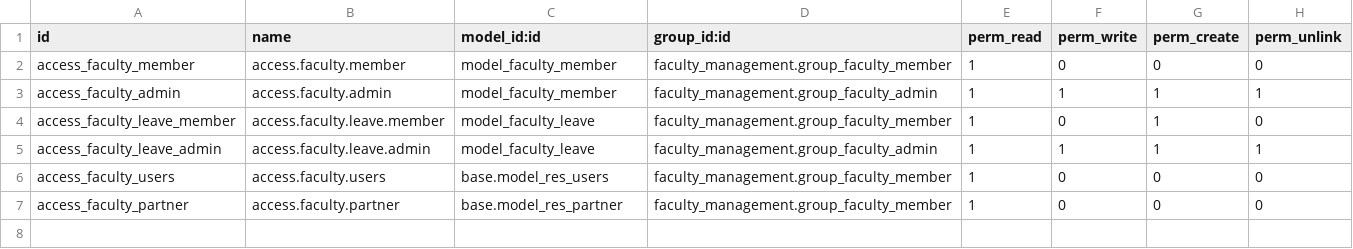
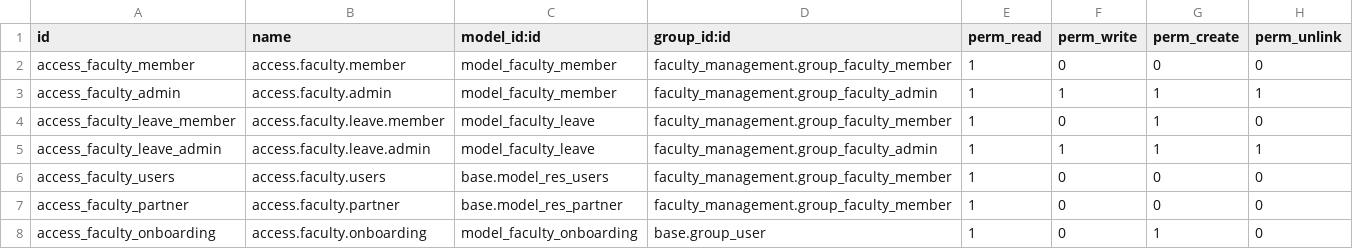
Before and after one commit to figglewiggle/odoo, a CSV file: custom_addons/faculty_management/security/ir.model.access.csv, drawn as a sheet.

Commit message:
onboarding magic!

```diff
--- a/custom_addons/faculty_management/security/ir.model.access.csv
+++ b/custom_addons/faculty_management/security/ir.model.access.csv
@@ -7 +7,2 @@ access_faculty_users,access.faculty.users,base.model_res_users,faculty_managemen
 access_faculty_partner,access.faculty.partner,base.model_res_partner,faculty_management.group_faculty_member,1,0,0,0
+access_faculty_onboarding,access.faculty.onboarding,model_faculty_onboarding,base.group_user,1,0,1,0
```
Also changed, not shown: 12 other files.
